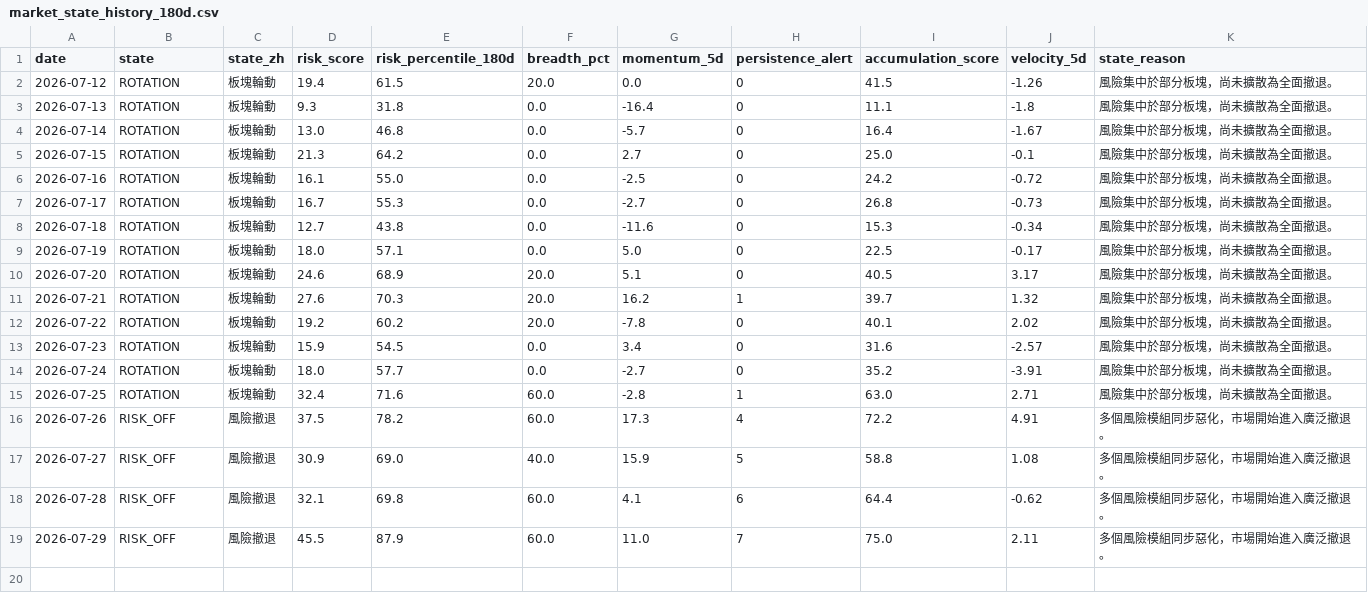
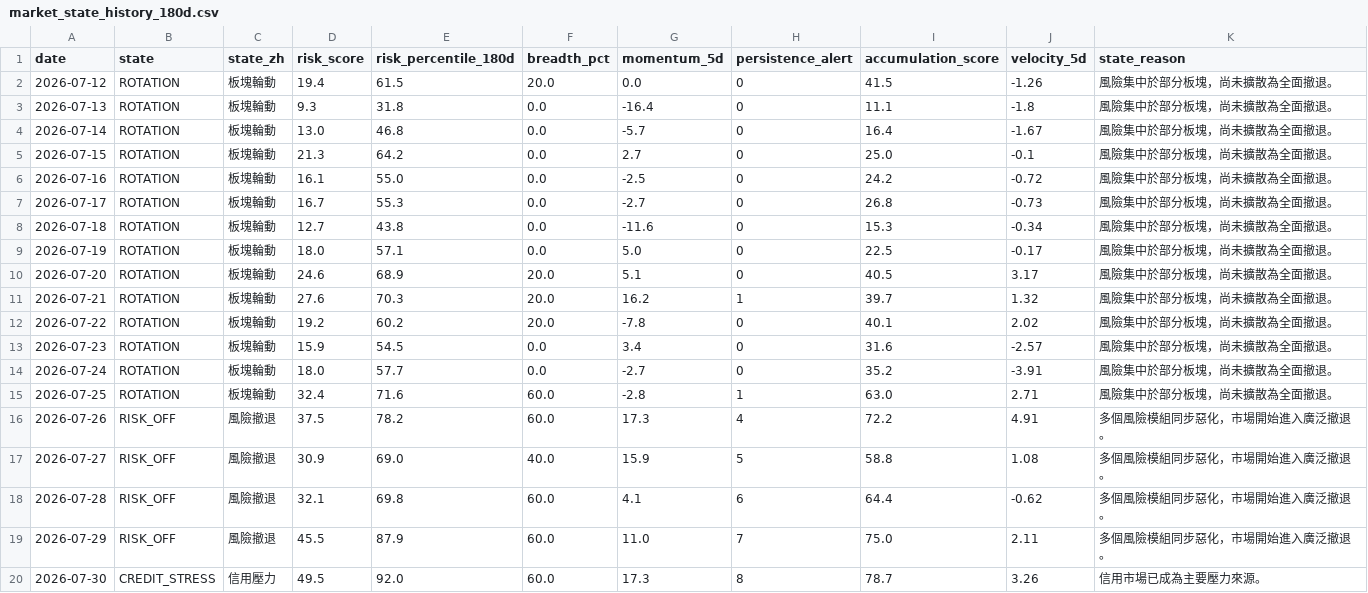
Before and after one commit to stutjeff/pios-capital-flow-engine, a CSV file: data/market_state_history_180d.csv, drawn as a sheet; the diff names each change by its address in the sheet, - before the commit and + after, or states it on an @@ line.

```diff
--- a/data/market_state_history_180d.csv
+++ b/data/market_state_history_180d.csv
+row 20: 2026-07-30 | CREDIT_STRESS | 信用壓力 | 49.5 | 92.0 | 60.0 | 17.3 | 8 | 78.7 | 3.26 | 信用市場已成為主要壓力來源。
```
Also changed, not shown: data/capital_flow_timeseries_180d.csv, data/factor_analysis.csv, 3 other files.
